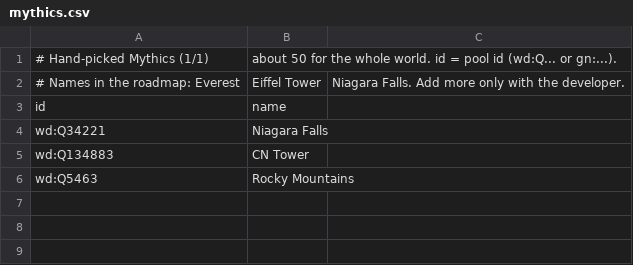
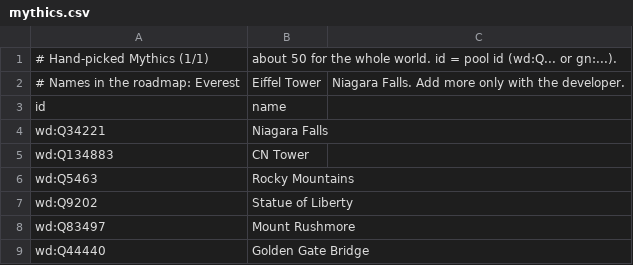
Before and after one commit to SaafiRahman/EarthPull, a CSV file: pipeline/mythics.csv, drawn as a sheet; the diff names each change by its address in the sheet, - before the commit and + after, or states it on an @@ line.

Commit message:
US Mythics (Statue of Liberty, Mount Rushmore, Golden Gate Bridge); museums, galleries and dams are cards

```diff
--- a/pipeline/mythics.csv
+++ b/pipeline/mythics.csv
+row 7: wd:Q9202 | Statue of Liberty
+row 8: wd:Q83497 | Mount Rushmore
+row 9: wd:Q44440 | Golden Gate Bridge
```
Also changed, not shown: pipeline/overrides.csv, 5 other files.
